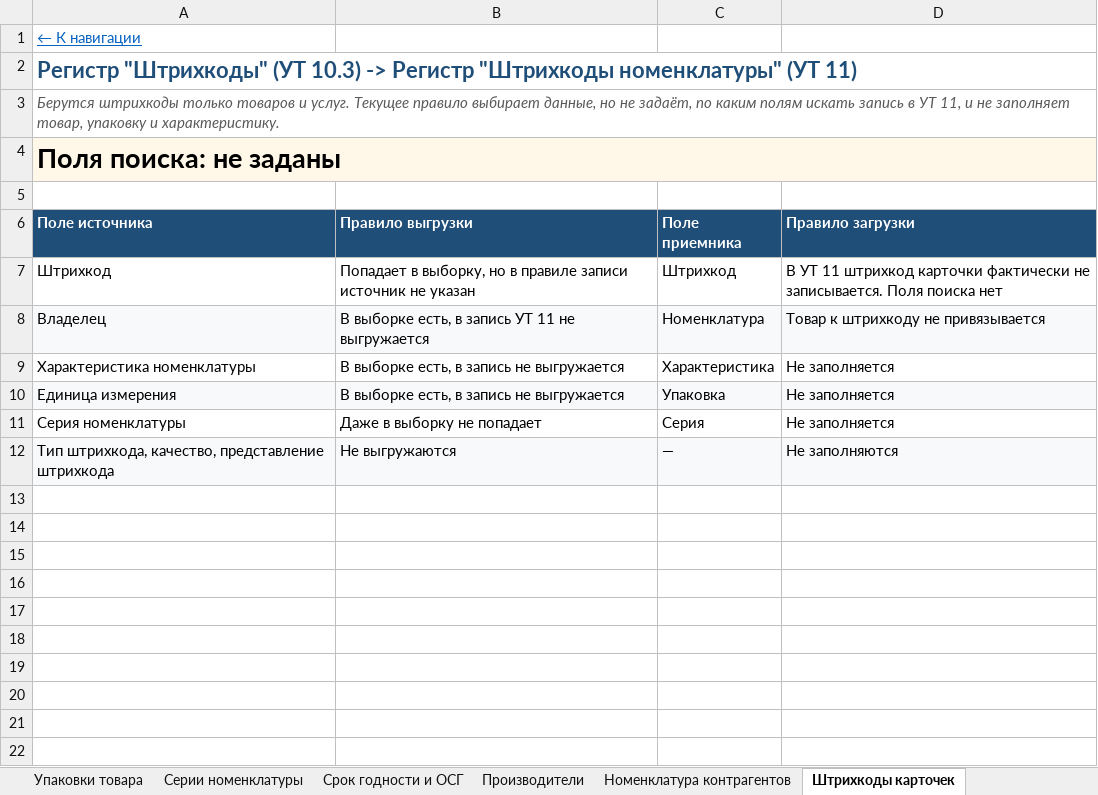
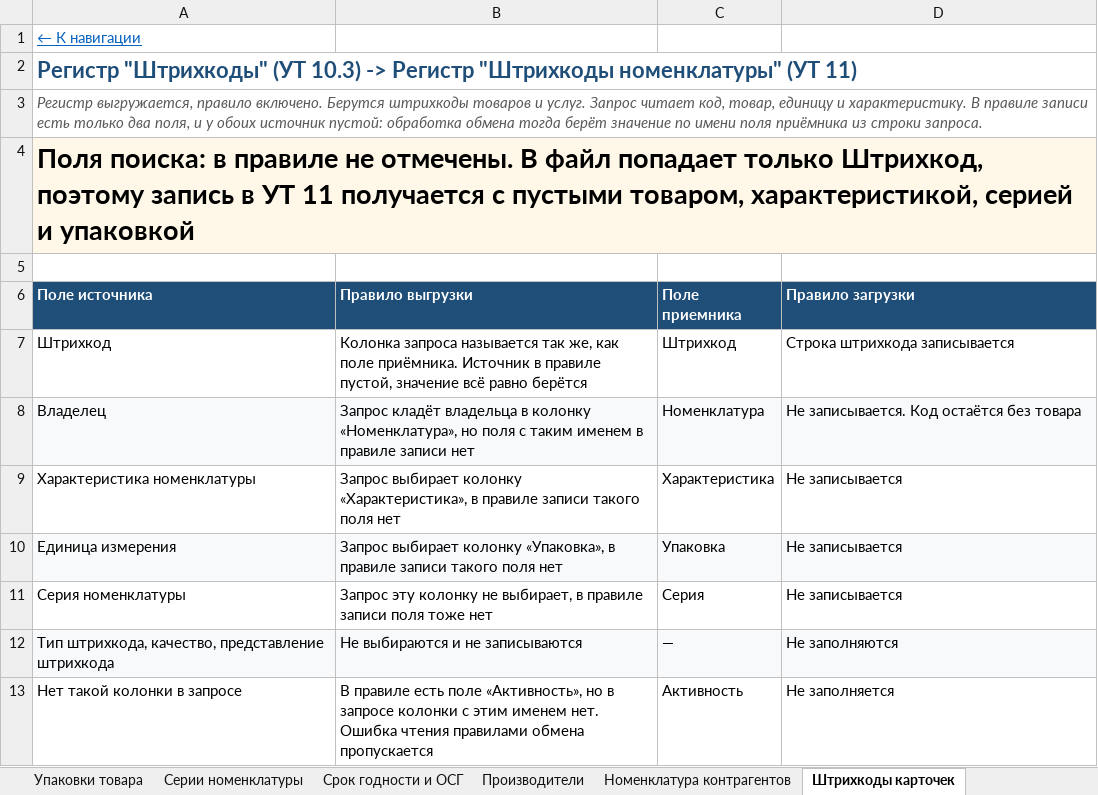
Before and after one commit to crabopal/Primtrade_ExchangeRules_UT10_-_UT11, an Excel workbook: Маппинг_номенклатура_УТ10-УТ11.xlsx, sheet Штрихкоды карточек, drawn as a sheet; values as stored, in another font and other column widths than the file's, no borders; the diff names each change by its address in the sheet, - before the commit and + after, or states it on an @@ line.

```diff
--- a/Маппинг_номенклатура_УТ10-УТ11.xlsx (sheet Штрихкоды карточек)
+++ b/Маппинг_номенклатура_УТ10-УТ11.xlsx (sheet Штрихкоды карточек)
-A3 (Поле источника): Берутся штрихкоды только товаров и услуг. Текущее правило выбирает данные, но не задаёт, по каким полям искать запись в УТ 11, и не заполняет товар, упаковку и характеристику.
+A3 (Поле источника): Регистр выгружается, правило включено. Берутся штрихкоды товаров и услуг. Запрос читает код, товар, единицу и характеристику. В правиле записи есть только два поля, и у обоих источник пустой: обработка обмена тогда берёт значение по имени поля приёмника из строки запроса.
-A4 (Поле источника): Поля поиска: не заданы
+A4 (Поле источника): Поля поиска: в правиле не отмечены. В файл попадает только Штрихкод, поэтому запись в УТ 11 получается с пустыми товаром, характеристикой, серией и упаковкой
-B7 (Правило выгрузки): Попадает в выборку, но в правиле записи источник не указан
+B7 (Правило выгрузки): Колонка запроса называется так же, как поле приёмника. Источник в правиле пустой, значение всё равно берётся
-D7 (Правило загрузки): В УТ 11 штрихкод карточки фактически не записывается. Поля поиска нет
+D7 (Правило загрузки): Строка штрихкода записывается
-B8 (Правило выгрузки): В выборке есть, в запись УТ 11 не выгружается
+B8 (Правило выгрузки): Запрос кладёт владельца в колонку «Номенклатура», но поля с таким именем в правиле записи нет
-D8 (Правило загрузки): Товар к штрихкоду не привязывается
+D8 (Правило загрузки): Не записывается. Код остаётся без товара
-B9 (Правило выгрузки): В выборке есть, в запись не выгружается
+B9 (Правило выгрузки): Запрос выбирает колонку «Характеристика», в правиле записи такого поля нет
-D9:D11 (Правило загрузки): Не заполняется
+D9:D11 (Правило загрузки): Не записывается
-B10 (Правило выгрузки): В выборке есть, в запись не выгружается
+B10 (Правило выгрузки): Запрос выбирает колонку «Упаковка», в правиле записи такого поля нет
-B11 (Правило выгрузки): Даже в выборку не попадает
+B11 (Правило выгрузки): Запрос эту колонку не выбирает, в правиле записи поля тоже нет
-B12 (Правило выгрузки): Не выгружаются
+B12 (Правило выгрузки): Не выбираются и не записываются
+row 13: Нет такой колонки в запросе | В правиле есть поле «Активность», но в запросе колонки с этим именем нет. Ошибка чтения правилами обмена пропускается | Активность | Не заполняется
```
Also changed, not shown: sheet Навигация.
